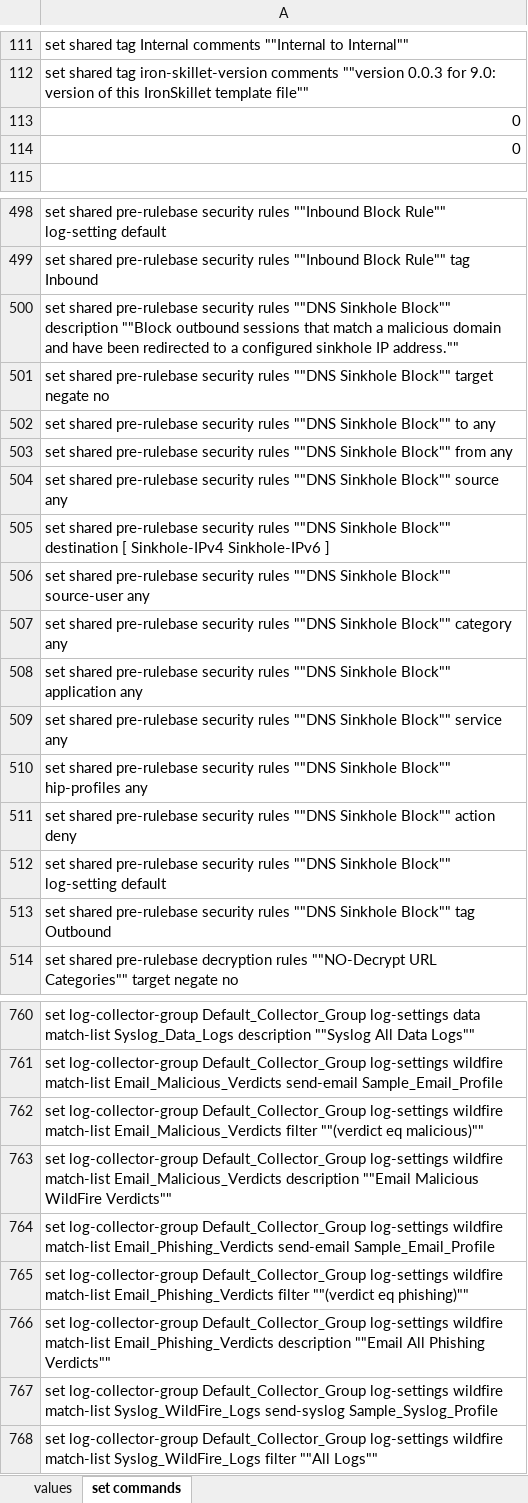
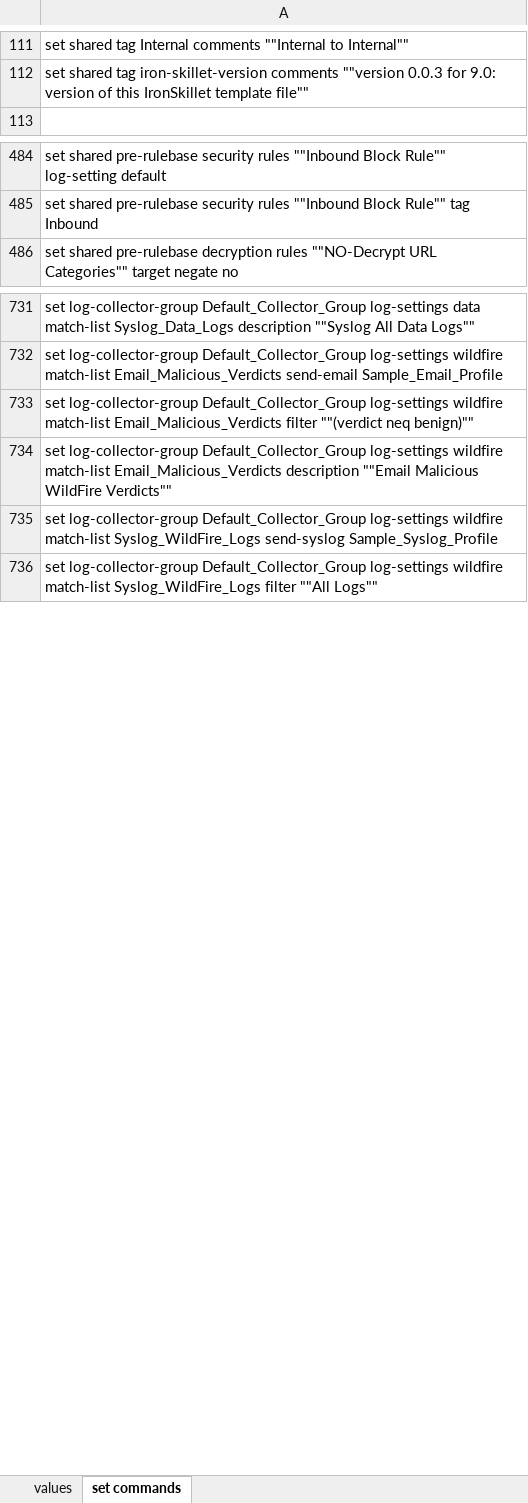
Before and after one commit to PaloAltoNetworks/iron-skillet, an Excel workbook: templates/panorama/set_commands/iron_skillet_panorama_full.xlsx, sheet set commands, drawn as a sheet; only a part is shown, gaps mark what is left out; values as stored, in another font and other column widths than the file's, no borders; removed rows and columns are numbered as before the commit, all else as after; the diff covers the shown part only; the diff names each change by its address in the sheet, - before the commit and + after, or states it on an @@ line.

```diff
--- a/templates/panorama/set_commands/iron_skillet_panorama_full.xlsx (sheet set commands)
+++ b/templates/panorama/set_commands/iron_skillet_panorama_full.xlsx (sheet set commands)
-row 113: 0
-row 114: 0
-row 500: set shared pre-rulebase security rules ""DNS Sinkhole Block"" description ""Block outbound sessions that match a malicious domain and have been redirected to a configured sinkhole IP address.""
-row 501: set shared pre-rulebase security rules ""DNS Sinkhole Block"" target negate no
-row 502: set shared pre-rulebase security rules ""DNS Sinkhole Block"" to any
-row 503: set shared pre-rulebase security rules ""DNS Sinkhole Block"" from any
-row 504: set shared pre-rulebase security rules ""DNS Sinkhole Block"" source any
-row 505: set shared pre-rulebase security rules ""DNS Sinkhole Block"" destination [ Sinkhole-IPv4 Sinkhole-IPv6 ]
-row 506: set shared pre-rulebase security rules ""DNS Sinkhole Block"" source-user any
-row 507: set shared pre-rulebase security rules ""DNS Sinkhole Block"" category any
-row 508: set shared pre-rulebase security rules ""DNS Sinkhole Block"" application any
-row 509: set shared pre-rulebase security rules ""DNS Sinkhole Block"" service any
-row 510: set shared pre-rulebase security rules ""DNS Sinkhole Block"" hip-profiles any
-row 511: set shared pre-rulebase security rules ""DNS Sinkhole Block"" action deny
-row 512: set shared pre-rulebase security rules ""DNS Sinkhole Block"" log-setting default
-row 513: set shared pre-rulebase security rules ""DNS Sinkhole Block"" tag Outbound
-A733: …filter ""(verdict eq malicious)""
+A733: …filter ""(verdict neq benign)""
-row 764: set log-collector-group Default_Collector_Group log-settings wildfire match-list Email_Phishing_Verdicts send-email Sample_Email_Profile
-row 765: set log-collector-group Default_Collector_Group log-settings wildfire match-list Email_Phishing_Verdicts filter ""(verdict eq phishing)""
-row 766: set log-collector-group Default_Collector_Group log-settings wildfire match-list Email_Phishing_Verdicts description ""Email All Phishing Verdicts""
```
Also changed, not shown: 13 removed rows and 12 edited cells elsewhere in this sheet, sheet values, formulas that keep their value, templates/panos/set_commands/iron_skillet_panos_full.xlsx, 50 other files.
